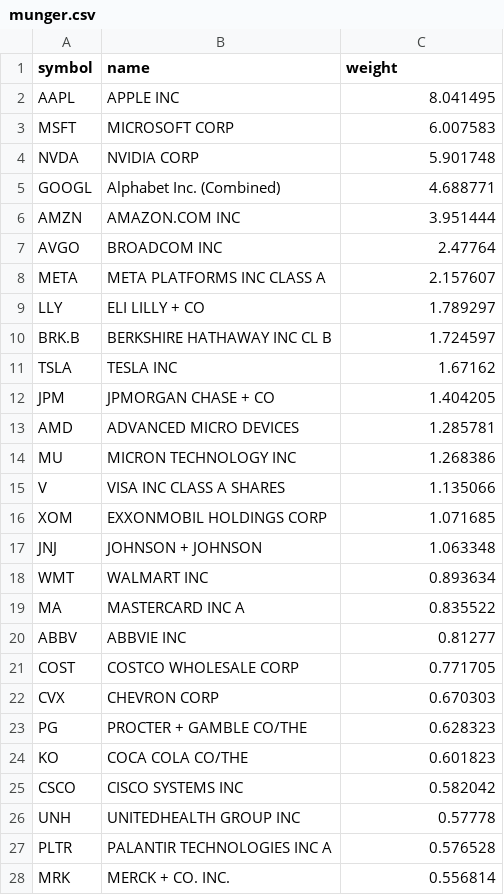
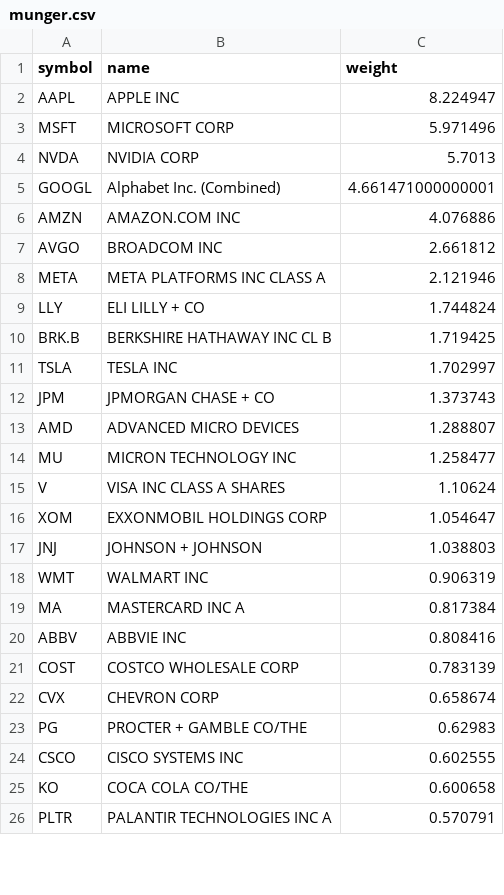
Before and after one commit to zacseidel/momentum9, a CSV file: data/universe/munger.csv, drawn as a sheet; only a part is shown; the diff covers the shown part only.

```diff
--- a/data/universe/munger.csv
+++ b/data/universe/munger.csv
@@ -1,28 +1,26 @@
 symbol,name,weight
-AAPL,APPLE INC,8.041495
-MSFT,MICROSOFT CORP,6.007583
-NVDA,NVIDIA CORP,5.901748
-GOOGL,Alphabet Inc. (Combined),4.688771
-AMZN,AMAZON.COM INC,3.951444
-AVGO,BROADCOM INC,2.47764
-META,META PLATFORMS INC CLASS A,2.157607
-LLY,ELI LILLY + CO,1.789297
-BRK.B,BERKSHIRE HATHAWAY INC CL B,1.724597
-TSLA,TESLA INC,1.67162
-JPM,JPMORGAN CHASE + CO,1.404205
-AMD,ADVANCED MICRO DEVICES,1.285781
-MU,MICRON TECHNOLOGY INC,1.268386
-V,VISA INC CLASS A SHARES,1.135066
-XOM,EXXONMOBIL HOLDINGS CORP,1.071685
-JNJ,JOHNSON + JOHNSON,1.063348
-WMT,WALMART INC,0.893634
-MA,MASTERCARD INC   A,0.835522
-ABBV,ABBVIE INC,0.81277
-COST,COSTCO WHOLESALE CORP,0.771705
-CVX,CHEVRON CORP,0.670303
-PG,PROCTER + GAMBLE CO/THE,0.628323
-KO,COCA COLA CO/THE,0.601823
-CSCO,CISCO SYSTEMS INC,0.582042
-UNH,UNITEDHEALTH GROUP INC,0.57778
-PLTR,PALANTIR TECHNOLOGIES INC A,0.576528
-MRK,MERCK + CO. INC.,0.556814
+AAPL,APPLE INC,8.224947
+MSFT,MICROSOFT CORP,5.971496
+NVDA,NVIDIA CORP,5.7013
+GOOGL,Alphabet Inc. (Combined),4.661471000000001
+AMZN,AMAZON.COM INC,4.076886
+AVGO,BROADCOM INC,2.661812
+META,META PLATFORMS INC CLASS A,2.121946
+LLY,ELI LILLY + CO,1.744824
+BRK.B,BERKSHIRE HATHAWAY INC CL B,1.719425
+TSLA,TESLA INC,1.702997
+JPM,JPMORGAN CHASE + CO,1.373743
+AMD,ADVANCED MICRO DEVICES,1.288807
+MU,MICRON TECHNOLOGY INC,1.258477
+V,VISA INC CLASS A SHARES,1.10624
+XOM,EXXONMOBIL HOLDINGS CORP,1.054647
+JNJ,JOHNSON + JOHNSON,1.038803
+WMT,WALMART INC,0.906319
+MA,MASTERCARD INC   A,0.817384
+ABBV,ABBVIE INC,0.808416
+COST,COSTCO WHOLESALE CORP,0.783139
+CVX,CHEVRON CORP,0.658674
+PG,PROCTER + GAMBLE CO/THE,0.62983
+CSCO,CISCO SYSTEMS INC,0.602555
+KO,COCA COLA CO/THE,0.600658
+PLTR,PALANTIR TECHNOLOGIES INC A,0.570791
```
Also changed, not shown: 8 added rows, 6 removed rows and 17 edited cells elsewhere in this file, data/option_log.csv, data/trade_log.csv, 10 other files.
